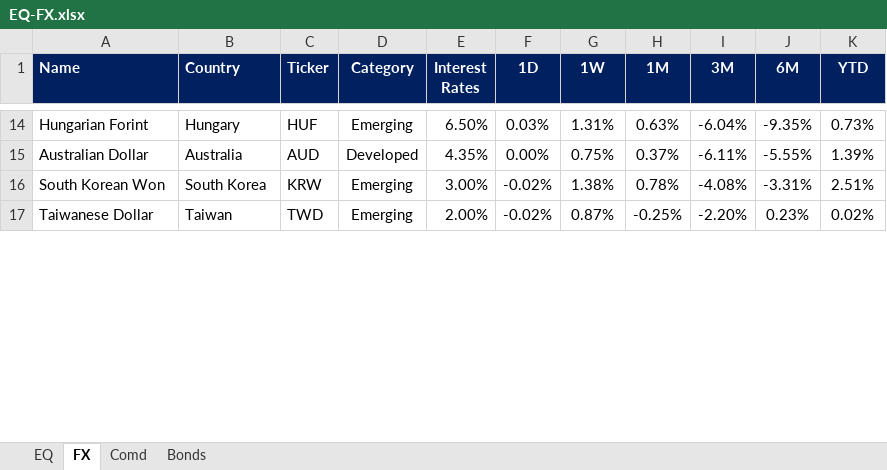
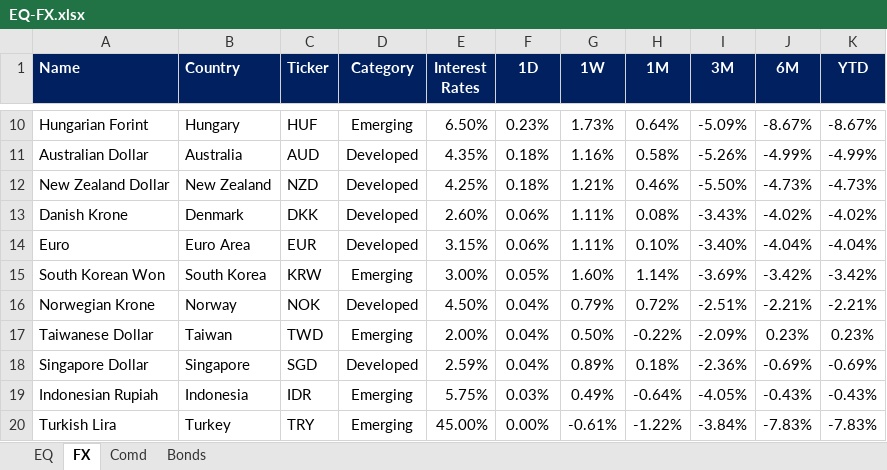
Before and after one commit to firstglobal123/fg-app, an Excel workbook: EQ-FX.xlsx, sheet FX, drawn as a sheet; only a part is shown, gaps mark what is left out; values as stored, in another font and other column widths than the file's, no borders; conditional formats not drawn; addresses are those after the commit; the diff covers the shown part only; the diff names each change by its address in the sheet, - before the commit and + after, or states it on an @@ line.

```diff
--- a/EQ-FX.xlsx (sheet FX)
+++ b/EQ-FX.xlsx (sheet FX)
-F10 (1D): 0.03%
+F10 (1D): 0.23%
-G10 (1W): 1.31%
+G10 (1W): 1.73%
-H10 (1M): 0.63%
+H10 (1M): 0.64%
-I10 (3M): -6.04%
+I10 (3M): -5.09%
-J10 (6M): -9.35%
+J10 (6M): -8.67%
-K10 (YTD): 0.73%
+K10 (YTD): -8.67%
-F11 (1D): 0.00%
+F11 (1D): 0.18%
-G11 (1W): 0.75%
+G11 (1W): 1.16%
-H11 (1M): 0.37%
+H11 (1M): 0.58%
-I11 (3M): -6.11%
+I11 (3M): -5.26%
-J11 (6M): -5.55%
+J11 (6M): -4.99%
-K11 (YTD): 1.39%
+K11 (YTD): -4.99%
+row 12: New Zealand Dollar | New Zealand | NZD | Developed | 4.25% | 0.18% | 1.21% | 0.46% | -5.50% | -4.73% | -4.73%
+row 13: Danish Krone | Denmark | DKK | Developed | 2.60% | 0.06% | 1.11% | 0.08% | -3.43% | -4.02% | -4.02%
+row 14: Euro | Euro Area | EUR | Developed | 3.15% | 0.06% | 1.11% | 0.10% | -3.40% | -4.04% | -4.04%
-F15 (1D): -0.02%
+F15 (1D): 0.05%
-G15 (1W): 1.38%
+G15 (1W): 1.60%
-H15 (1M): 0.78%
+H15 (1M): 1.14%
-I15 (3M): -4.08%
+I15 (3M): -3.69%
-J15 (6M): -3.31%
+J15 (6M): -3.42%
-K15 (YTD): 2.51%
+K15 (YTD): -3.42%
+row 16: Norwegian Krone | Norway | NOK | Developed | 4.50% | 0.04% | 0.79% | 0.72% | -2.51% | -2.21% | -2.21%
-F17 (1D): -0.02%
+F17 (1D): 0.04%
-G17 (1W): 0.87%
+G17 (1W): 0.50%
-H17 (1M): -0.25%
+H17 (1M): -0.22%
-I17 (3M): -2.20%
+I17 (3M): -2.09%
-K17 (YTD): 0.02%
+K17 (YTD): 0.23%
+row 18: Singapore Dollar | Singapore | SGD | Developed | 2.59% | 0.04% | 0.89% | 0.18% | -2.36% | -0.69% | -0.69%
+row 19: Indonesian Rupiah | Indonesia | IDR | Emerging | 5.75% | 0.03% | 0.49% | -0.64% | -4.05% | -0.43% | -0.43%
+row 20: Turkish Lira | Turkey | TRY | Emerging | 45.00% | 0.00% | -0.61% | -1.22% | -3.84% | -7.83% | -7.83%
```
Also changed, not shown: 12 added rows, 19 removed rows and 36 edited cells elsewhere in this sheet, sheet EQ, sheet Comd, sheet Bonds, formulas that keep their value, GEQETF_N.xlsx, GFI_N.xlsx, 2 other files.
